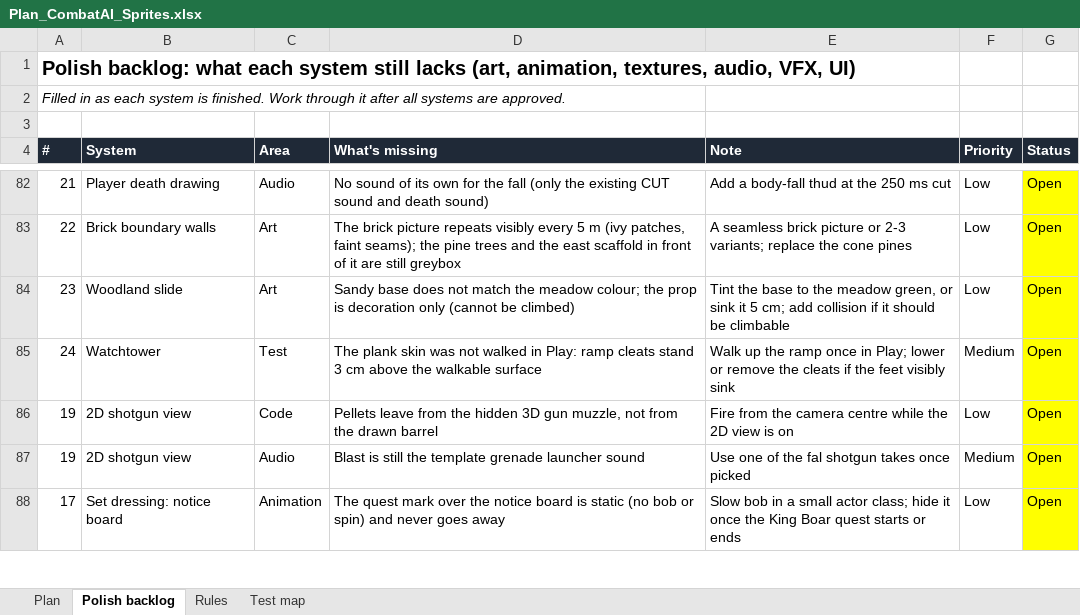
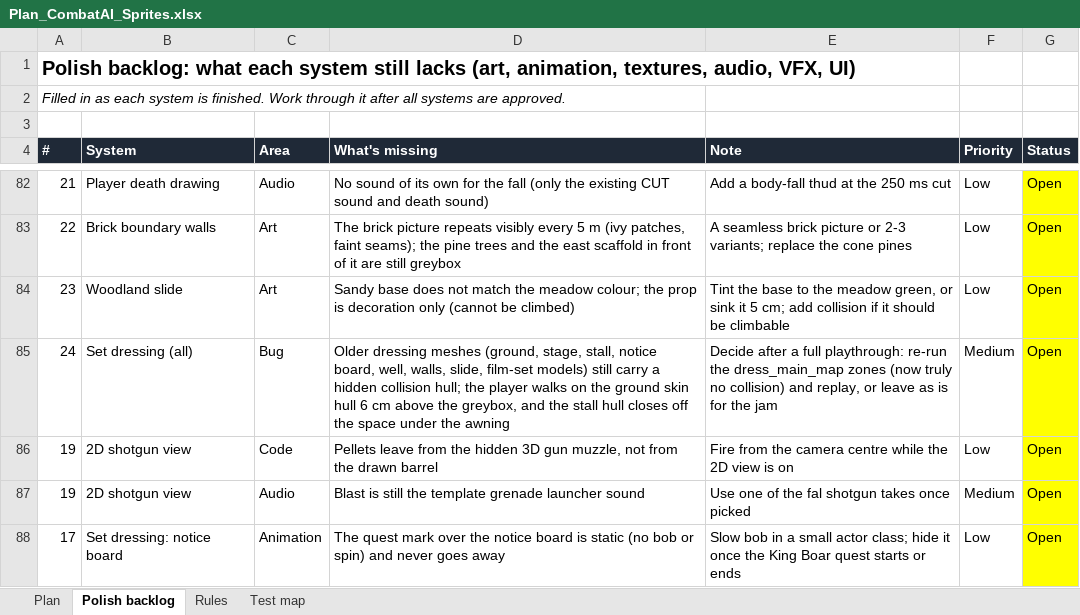
Before and after one commit to yair1760-creator/epic-games-MegaJam, an Excel workbook: Docs/Plan_CombatAI_Sprites.xlsx, sheet Polish backlog, drawn as a sheet; only a part is shown, gaps mark what is left out; values as stored, in another font and other column widths than the file's, no borders; the diff names each change by its address in the sheet, - before the commit and + after, or states it on an @@ line.

```diff
--- a/Docs/Plan_CombatAI_Sprites.xlsx (sheet Polish backlog)
+++ b/Docs/Plan_CombatAI_Sprites.xlsx (sheet Polish backlog)
-B85 (System): Watchtower
+B85 (System): Set dressing (all)
-C85 (Area): Test
+C85 (Area): Bug
-D85 (What's missing): The plank skin was not walked in Play: ramp cleats stand 3 cm above the walkable surface
+D85 (What's missing): Older dressing meshes (ground, stage, stall, notice board, well, walls, slide, film-set models) still carry a hidden collision hull; the player walks on the ground skin hull 6 cm above the greybox, and the stall hull closes off the space under the awning
-E85 (Note): Walk up the ramp once in Play; lower or remove the cleats if the feet visibly sink
+E85 (Note): Decide after a full playthrough: re-run the dress_main_map zones (now truly no collision) and replay, or leave as is for the jam
```
Also changed, not shown: 6 other files.
